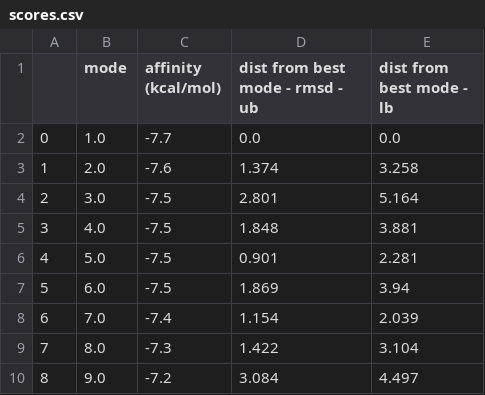
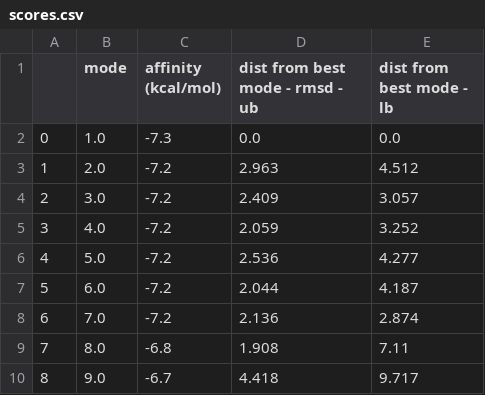
Before and after one commit to jamesengleback/enz, a CSV file: examples/bm3_L75A/scores.csv, drawn as a sheet.

```diff
--- a/examples/bm3_L75A/scores.csv
+++ b/examples/bm3_L75A/scores.csv
@@ -1,10 +1,10 @@
 ,mode,affinity (kcal/mol),dist from best mode - rmsd - ub,dist from best mode - lb
-0,1.0,-7.7,0.0,0.0
-1,2.0,-7.6,1.374,3.258
-2,3.0,-7.5,2.801,5.164
-3,4.0,-7.5,1.848,3.881
-4,5.0,-7.5,0.901,2.281
-5,6.0,-7.5,1.869,3.94
-6,7.0,-7.4,1.154,2.039
-7,8.0,-7.3,1.422,3.104
-8,9.0,-7.2,3.084,4.497
+0,1.0,-7.3,0.0,0.0
+1,2.0,-7.2,2.963,4.512
+2,3.0,-7.2,2.409,3.057
+3,4.0,-7.2,2.059,3.252
+4,5.0,-7.2,2.536,4.277
+5,6.0,-7.2,2.044,4.187
+6,7.0,-7.2,2.136,2.874
+7,8.0,-6.8,1.908,7.11
+8,9.0,-6.7,4.418,9.717
```
Also changed, not shown: 20 other files.
